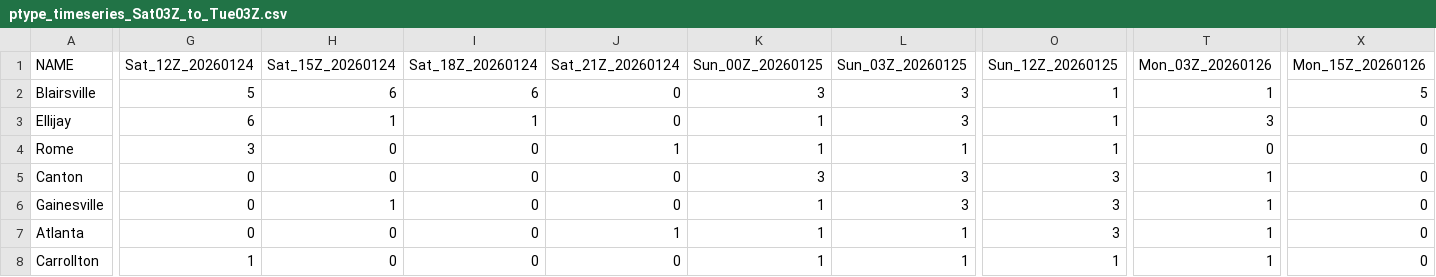
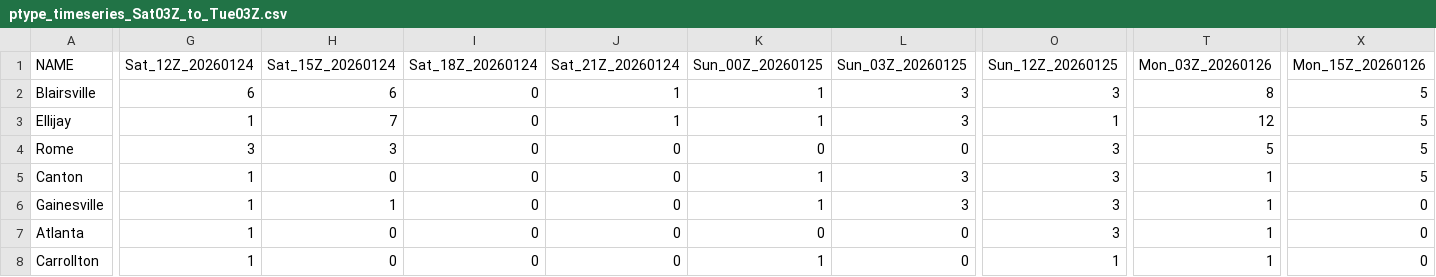
Before and after one commit to gtdish/GIS_Data, a CSV file: ice_prob/ptype_timeseries_Sat03Z_to_Tue03Z.csv, drawn as a sheet; only a part is shown, gaps mark what is left out; the diff covers the shown part only; the diff names each change by its address in the sheet, - before the commit and + after, or states it on an @@ line.

```diff
--- a/ice_prob/ptype_timeseries_Sat03Z_to_Tue03Z.csv
+++ b/ice_prob/ptype_timeseries_Sat03Z_to_Tue03Z.csv
-G2 (Sat_12Z_20260124): 5
+G2 (Sat_12Z_20260124): 6
-I2 (Sat_18Z_20260124): 6
+I2 (Sat_18Z_20260124): 0
-J2:J3 (Sat_21Z_20260124): 0
+J2:J3 (Sat_21Z_20260124): 1
-K2 (Sun_00Z_20260125): 3
+K2 (Sun_00Z_20260125): 1
-O2 (Sun_12Z_20260125): 1
+O2 (Sun_12Z_20260125): 3
-T2 (Mon_03Z_20260126): 1
+T2 (Mon_03Z_20260126): 8
-G3 (Sat_12Z_20260124): 6
+G3 (Sat_12Z_20260124): 1
-H3 (Sat_15Z_20260124): 1
+H3 (Sat_15Z_20260124): 7
-I3 (Sat_18Z_20260124): 1
+I3 (Sat_18Z_20260124): 0
-T3 (Mon_03Z_20260126): 3
+T3 (Mon_03Z_20260126): 12
-X3:X5 (Mon_15Z_20260126): 0
+X3:X5 (Mon_15Z_20260126): 5
-H4 (Sat_15Z_20260124): 0
+H4 (Sat_15Z_20260124): 3
-J4 (Sat_21Z_20260124): 1
+J4 (Sat_21Z_20260124): 0
-K4 (Sun_00Z_20260125): 1
+K4 (Sun_00Z_20260125): 0
-L4 (Sun_03Z_20260125): 1
+L4 (Sun_03Z_20260125): 0
-O4 (Sun_12Z_20260125): 1
+O4 (Sun_12Z_20260125): 3
-T4 (Mon_03Z_20260126): 0
+T4 (Mon_03Z_20260126): 5
-G5:G7 (Sat_12Z_20260124): 0
+G5:G7 (Sat_12Z_20260124): 1
-K5 (Sun_00Z_20260125): 3
+K5 (Sun_00Z_20260125): 1
-J7 (Sat_21Z_20260124): 1
+J7 (Sat_21Z_20260124): 0
-K7 (Sun_00Z_20260125): 1
+K7 (Sun_00Z_20260125): 0
-L7:L8 (Sun_03Z_20260125): 1
+L7:L8 (Sun_03Z_20260125): 0
```
Also changed, not shown: 126 edited cells elsewhere in this file, ice_prob/point_probs_ge0p10in.csv, ice_prob/point_probs_ge0p25in.csv, 8 other files.
